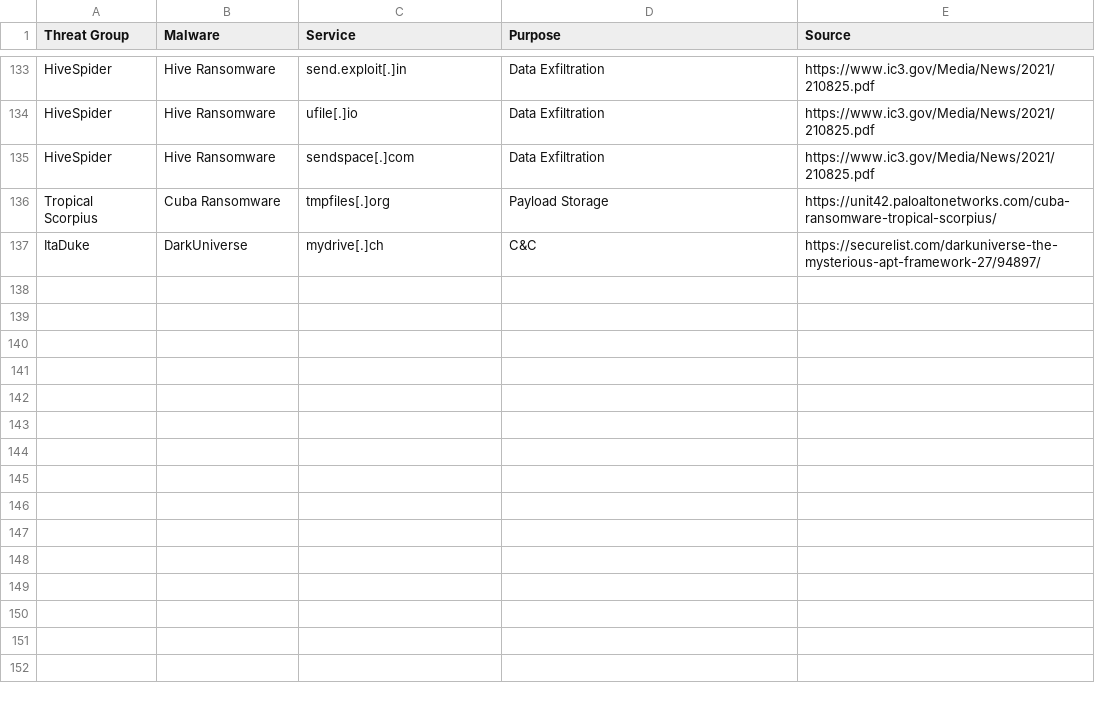
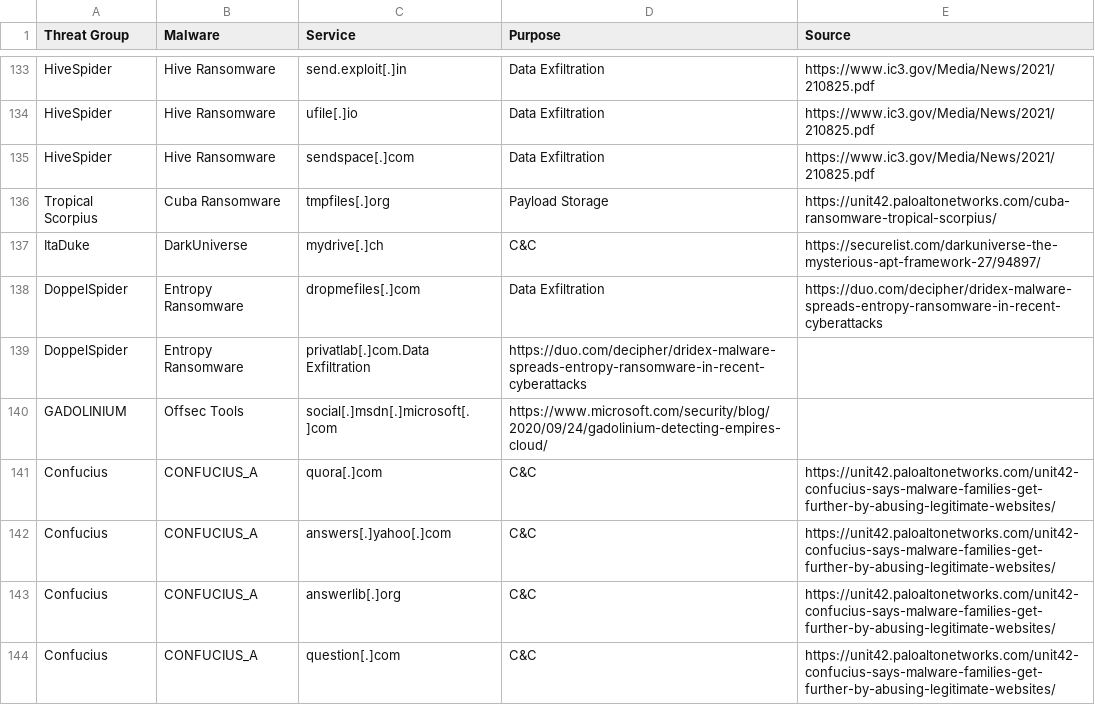
Before and after one commit to BushidoUK/Abused-Legitimate-Services, a CSV file: Malware.csv, drawn as a sheet; only a part is shown, gaps mark what is left out.

Commit message:
Update Malware.csv

```diff
--- a/Malware.csv
+++ b/Malware.csv
@@ -137 +137,8 @@ Tropical Scorpius,Cuba Ransomware,tmpfiles[.]org,Payload Storage,https://unit42.
 ItaDuke,DarkUniverse,mydrive[.]ch,C&C,https://securelist.com/darkuniverse-the-mysterious-apt-framework-27/94897/
+DoppelSpider,Entropy Ransomware,dropmefiles[.]com,Data Exfiltration,https://duo.com/decipher/dridex-malware-spreads-entropy-ransomware-in-recent-cyberattacks
+DoppelSpider,Entropy Ransomware,privatlab[.]com.Data Exfiltration,https://duo.com/decipher/dridex-malware-spreads-entropy-ransomware-in-recent-cyberattacks
+GADOLINIUM,Offsec Tools,social[.]msdn[.]microsoft[.]com,https://www.microsoft.com/security/blog/2020/09/24/gadolinium-detecting-empires-cloud/
+Confucius,CONFUCIUS_A,quora[.]com,C&C,https://unit42.paloaltonetworks.com/unit42-confucius-says-malware-families-get-further-by-abusing-legitimate-websites/
+Confucius,CONFUCIUS_A,answers[.]yahoo[.]com,C&C,https://unit42.paloaltonetworks.com/unit42-confucius-says-malware-families-get-further-by-abusing-legitimate-websites/
+Confucius,CONFUCIUS_A,answerlib[.]org,C&C,https://unit42.paloaltonetworks.com/unit42-confucius-says-malware-families-get-further-by-abusing-legitimate-websites/
+Confucius,CONFUCIUS_A,question[.]com,C&C,https://unit42.paloaltonetworks.com/unit42-confucius-says-malware-families-get-further-by-abusing-legitimate-websites/
```
